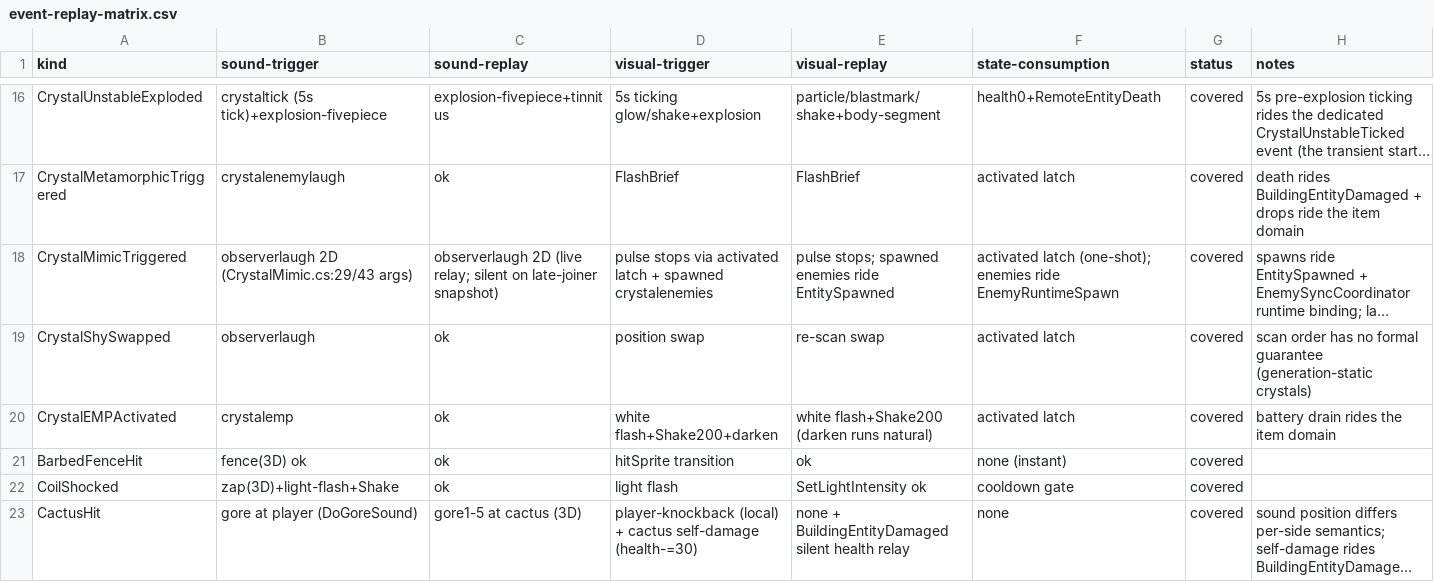
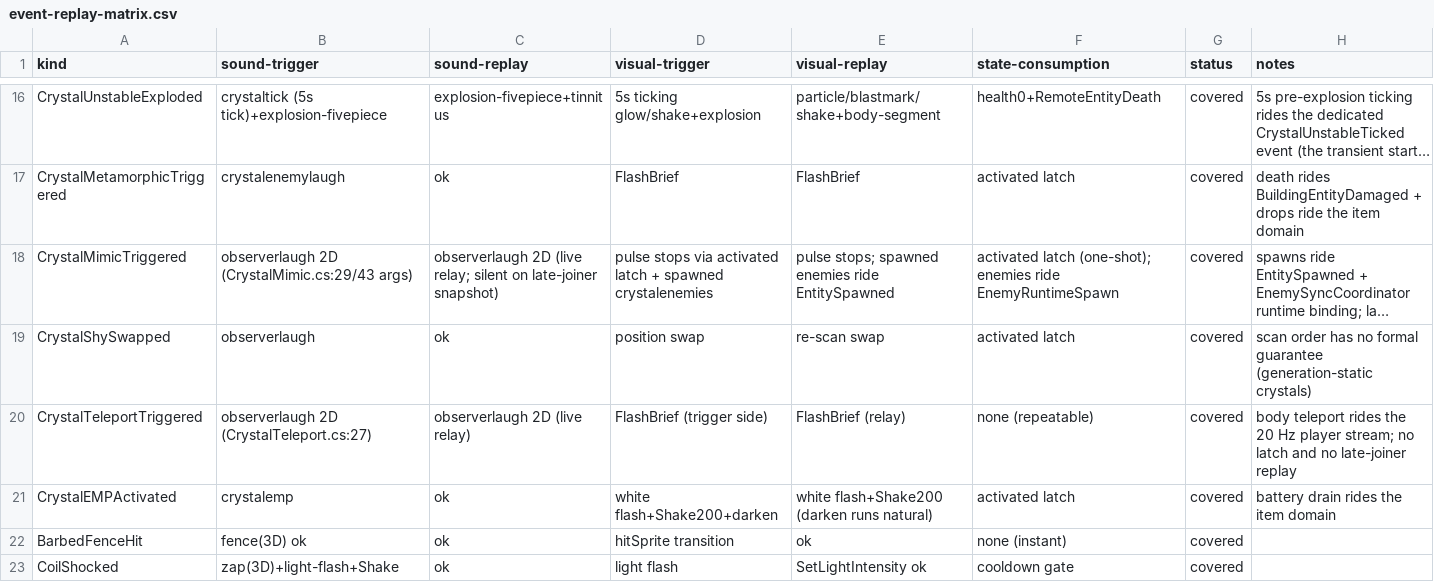
Before and after one commit to XeronOwO/Casualties-Unknown-Online, a CSV file: docs/event-replay-matrix.csv, drawn as a sheet; only a part is shown, gaps mark what is left out; the shorter side is filled out with more unchanged rows; long unchanged cells end in …; the diff names each change by its address in the sheet, - before the commit and + after, or states it on an @@ line.

Commit message:
feat(sync): sync CrystalTeleport laugh/flash and suppress owner-local body auto-events
- Add CrystalTeleportTriggered (EntityEventKind 33, ProtocolVersion 34):
  dynamic prefix/postfix on the internal CrystalTeleport.Touched reports a
  real body teleport; host executor and guest replay both run the trigger-side
  observerlaugh/FlashBrief. Body teleport itself rides the 20 Hz player stream.
- Disable Vomiter/SelfHarmer/PantSound/MoodChangeSounds/SleepingBagUse on
  render clones in RemoteBodyFactory; their own Update methods are not covered
  by the Body.Update/Limb.Update render-proxy skips.
- Add entity-features row, event-replay row, tech-decision #56/#57, selfchecks,
  and update backlog/exploration status.
- Tests: 1200 green; build, format, architecture, event-replay,
  entity-event-dispatch, entity-features, delivery gates all pass.
- Deployed to the real game directory; L0/static evidence, no manual acceptance.

```diff
--- a/docs/event-replay-matrix.csv
+++ b/docs/event-replay-matrix.csv
+row 20: CrystalTeleportTriggered | observerlaugh 2D (CrystalTeleport.cs:27) | observerlaugh 2D (live relay) | FlashBrief (trigger side) | FlashBrief (relay) | none (repeatable) | covered | body teleport rides the 20 Hz player stream; no latch and no late-joiner replay
```
Also changed, not shown: docs/entity-features-matrix.csv, 21 other files.
